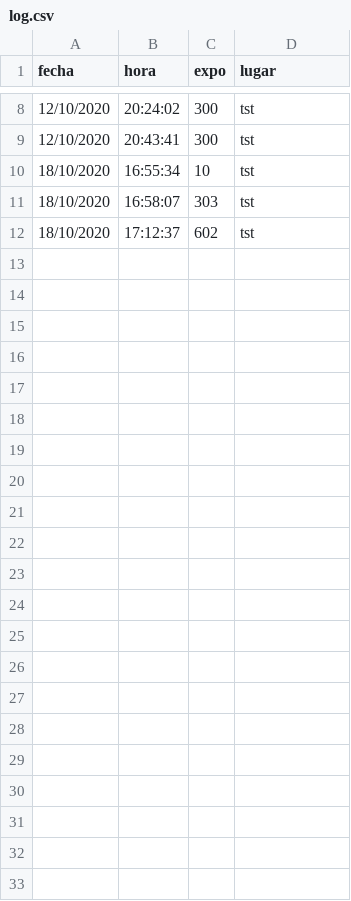
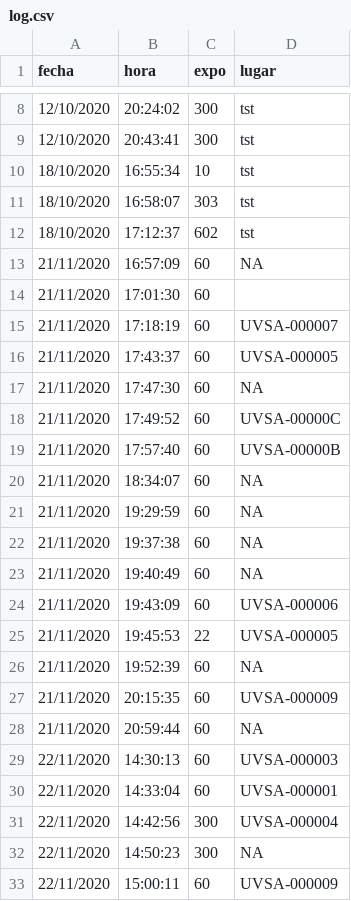
Before and after one commit to mrobotique/webapp, a CSV file: static/Log/log.csv, drawn as a sheet; only a part is shown, gaps mark what is left out; the diff names each change by its address in the sheet, - before the commit and + after, or states it on an @@ line.

```diff
--- a/static/Log/log.csv
+++ b/static/Log/log.csv
+row 13: 21/11/2020 | 16:57:09 | 60 | NA
+row 14: 21/11/2020 | 17:01:30 | 60
+row 15: 21/11/2020 | 17:18:19 | 60 | UVSA-000007
+row 16: 21/11/2020 | 17:43:37 | 60 | UVSA-000005
+row 17: 21/11/2020 | 17:47:30 | 60 | NA
+row 18: 21/11/2020 | 17:49:52 | 60 | UVSA-00000C
+row 19: 21/11/2020 | 17:57:40 | 60 | UVSA-00000B
+row 20: 21/11/2020 | 18:34:07 | 60 | NA
+row 21: 21/11/2020 | 19:29:59 | 60 | NA
+row 22: 21/11/2020 | 19:37:38 | 60 | NA
+row 23: 21/11/2020 | 19:40:49 | 60 | NA
+row 24: 21/11/2020 | 19:43:09 | 60 | UVSA-000006
+row 25: 21/11/2020 | 19:45:53 | 22 | UVSA-000005
+row 26: 21/11/2020 | 19:52:39 | 60 | NA
+row 27: 21/11/2020 | 20:15:35 | 60 | UVSA-000009
+row 28: 21/11/2020 | 20:59:44 | 60 | NA
+row 29: 22/11/2020 | 14:30:13 | 60 | UVSA-000003
+row 30: 22/11/2020 | 14:33:04 | 60 | UVSA-000001
+row 31: 22/11/2020 | 14:42:56 | 300 | UVSA-000004
+row 32: 22/11/2020 | 14:50:23 | 300 | NA
+row 33: 22/11/2020 | 15:00:11 | 60 | UVSA-000009
```
Also changed, not shown: 12 other files.
